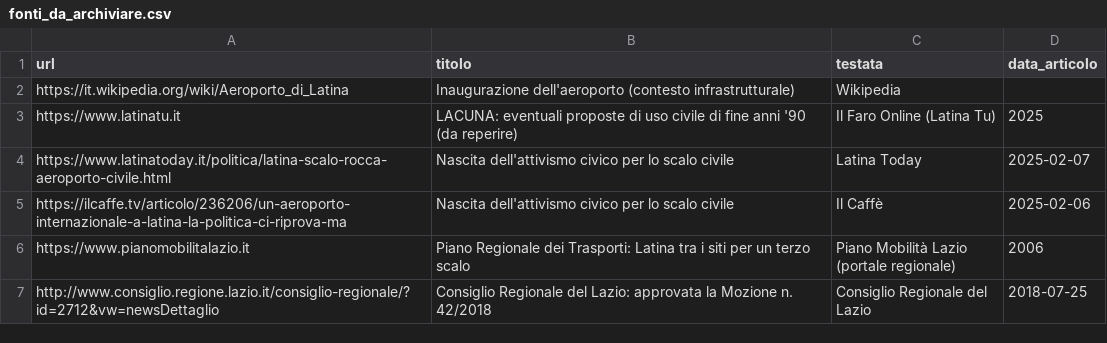
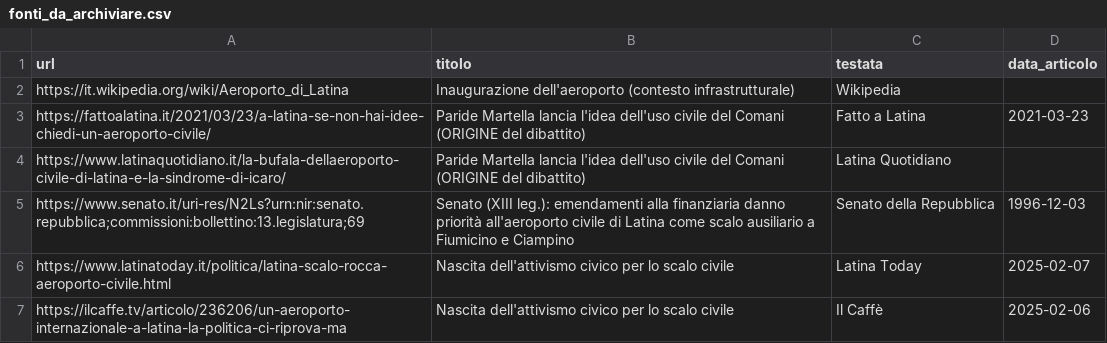
Before and after one commit to fpietrosanti/aeroportodilatina, a CSV file: data/fonti_da_archiviare.csv, drawn as a sheet; only a part is shown; the shorter side is filled out with more unchanged rows.

```diff
--- a/data/fonti_da_archiviare.csv
+++ b/data/fonti_da_archiviare.csv
@@ -2,3 +2,5 @@
 https://it.wikipedia.org/wiki/Aeroporto_di_Latina,Inaugurazione dell'aeroporto (contesto infrastrutturale),Wikipedia,
-https://www.latinatu.it,LACUNA: eventuali proposte di uso civile di fine anni '90 (da reperire),Il Faro Online (Latina Tu),2025
+https://fattoalatina.it/2021/03/23/a-latina-se-non-hai-idee-chiedi-un-aeroporto-civile/,Paride Martella lancia l'idea dell'uso civile del Comani (ORIGINE del dibattito),Fatto a Latina,2021-03-23
+https://www.latinaquotidiano.it/la-bufala-dellaeroporto-civile-di-latina-e-la-sindrome-di-icaro/,Paride Martella lancia l'idea dell'uso civile del Comani (ORIGINE del dibattito),Latina Quotidiano,
+https://www.senato.it/uri-res/N2Ls?urn:nir:senato.repubblica;commissioni:bollettino:13.legislatura;69,Senato (XIII leg.): emendamenti alla finanziaria danno priorità all'aeroporto civile di Latina come scalo ausiliario a Fiumicino e Ciampino,Senato della Repubblica,1996-12-03
 https://www.latinatoday.it/politica/latina-scalo-rocca-aeroporto-civile.html,Nascita dell'attivismo civico per lo scalo civile,Latina Today,2025-02-07
```
Also changed, not shown: data/cronistoria.csv, data/stakeholder.csv, 9 other files.
